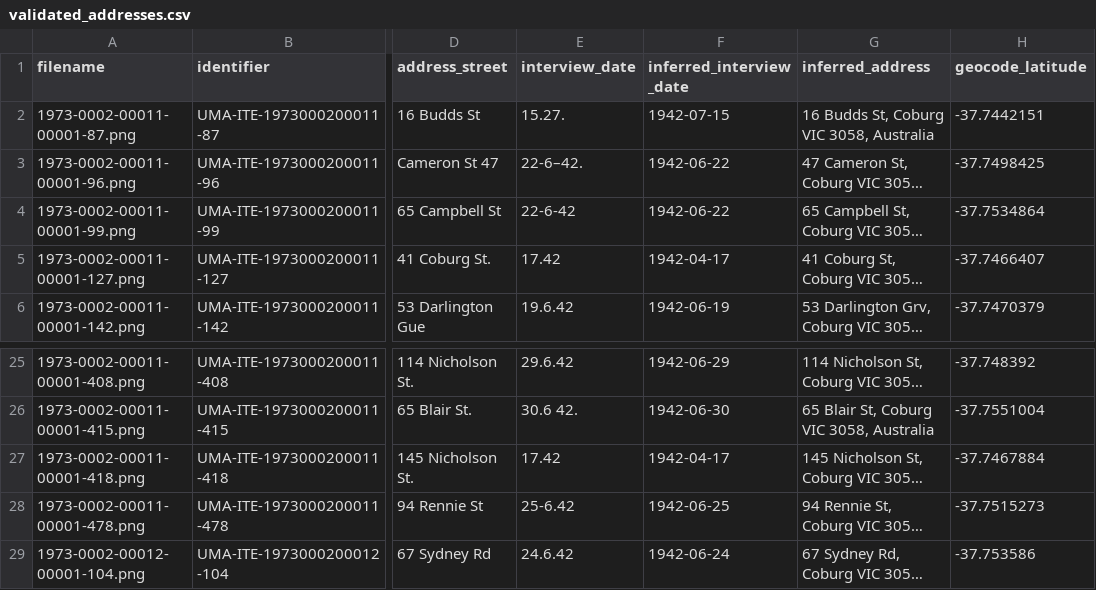
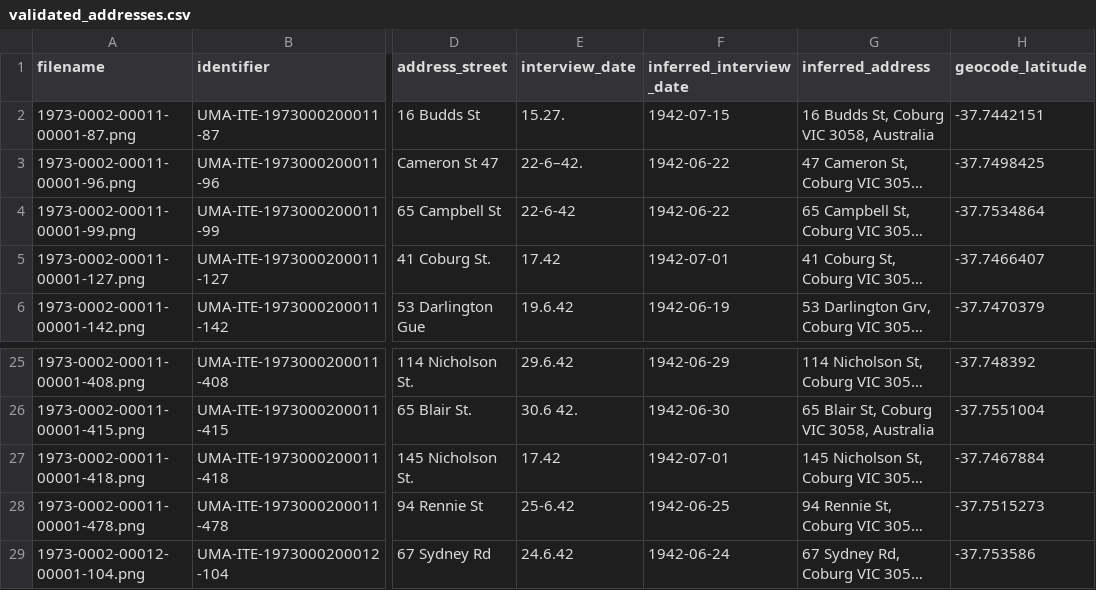
Before and after one commit to carljoseph/prestsurvey, a CSV file: docs/data/validated_addresses.csv, drawn as a sheet; only a part is shown, gaps mark what is left out; long unchanged cells end in …; the diff names each change by its address in the sheet, - before the commit and + after, or states it on an @@ line.

```diff
--- a/docs/data/validated_addresses.csv
+++ b/docs/data/validated_addresses.csv
-F5 (inferred_interview_date): 1942-04-17
+F5 (inferred_interview_date): 1942-07-01
-F27 (inferred_interview_date): 1942-04-17
+F27 (inferred_interview_date): 1942-07-01
```
Also changed, not shown: 1 other file.
